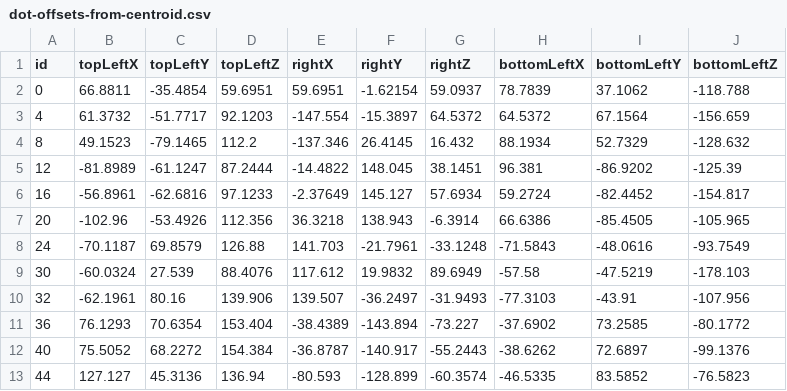
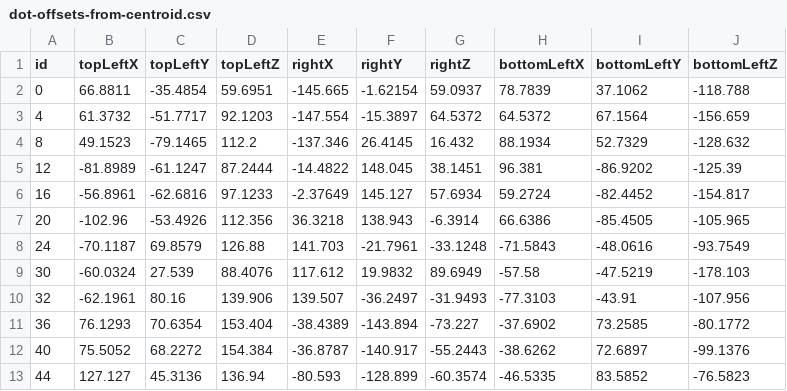
Before and after one commit to PHIL-MQP/phil, a CSV file: recorded_sensor_data/turtlebot_mocap_3_17/dot-offsets-from-centroid.csv, drawn as a sheet.

Commit message:
fixed typo in tag poses

```diff
--- a/recorded_sensor_data/turtlebot_mocap_3_17/dot-offsets-from-centroid.csv
+++ b/recorded_sensor_data/turtlebot_mocap_3_17/dot-offsets-from-centroid.csv
@@ -1,3 +1,3 @@
 id,topLeftX,topLeftY,topLeftZ,rightX,rightY,rightZ,bottomLeftX,bottomLeftY,bottomLeftZ
-0,66.8811,-35.4854,59.6951,59.6951,-1.62154,59.0937,78.7839,37.1062,-118.788
+0,66.8811,-35.4854,59.6951,-145.665,-1.62154,59.0937,78.7839,37.1062,-118.788
 4,61.3732,-51.7717,92.1203,-147.554,-15.3897,64.5372,64.5372,67.1564,-156.659
```
